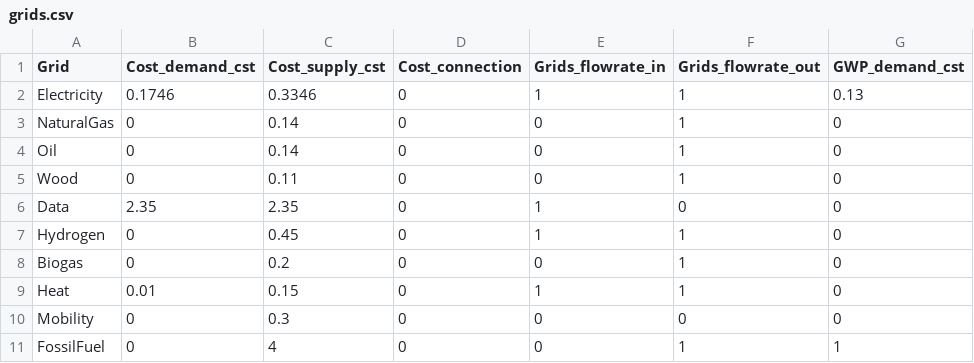
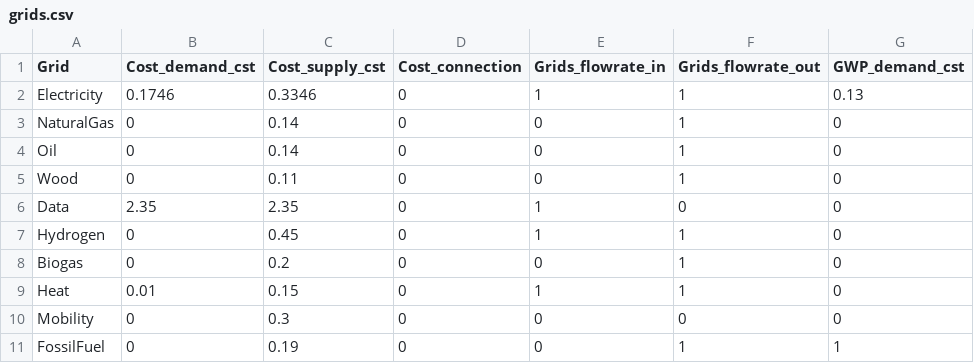
Before and after one commit to IPESE/REHO, a CSV file: reho/data/infrastructure/grids.csv, drawn as a sheet; only a part is shown; the diff names each change by its address in the sheet, - before the commit and + after, or states it on an @@ line.

```diff
--- a/reho/data/infrastructure/grids.csv
+++ b/reho/data/infrastructure/grids.csv
-C11 (Cost_supply_cst): 4
+C11 (Cost_supply_cst): 0.19
```
Also changed, not shown: reho/data/infrastructure/district_units.csv.
